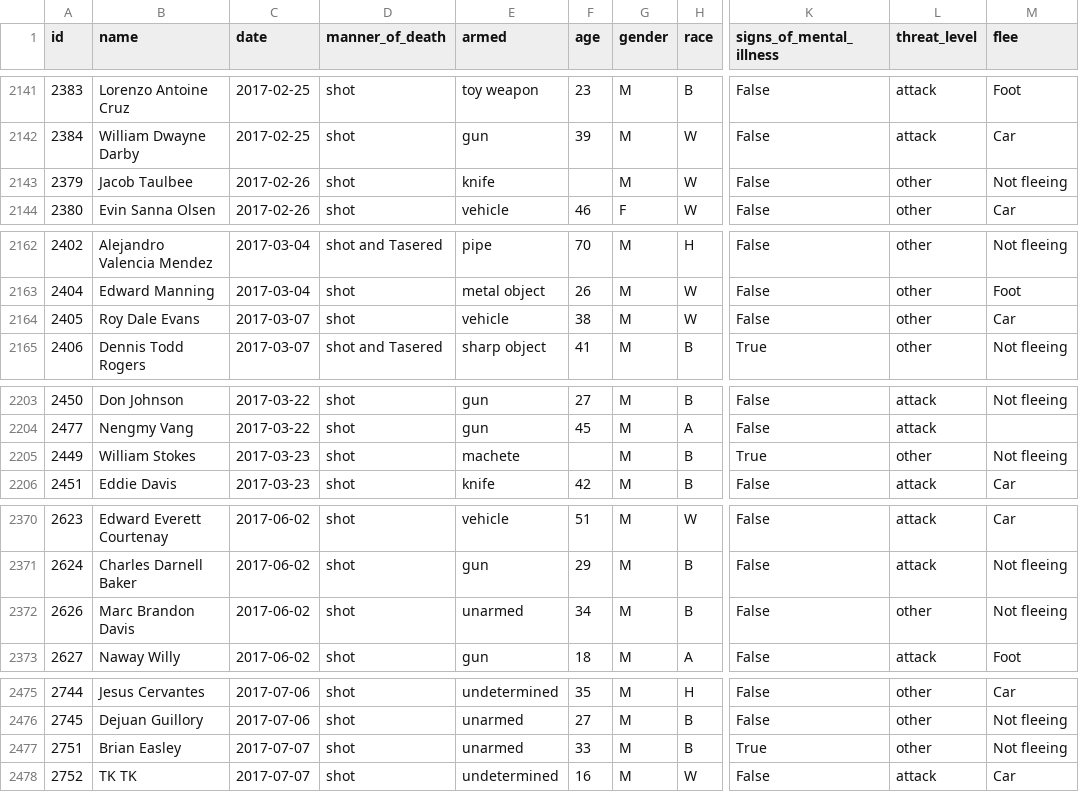
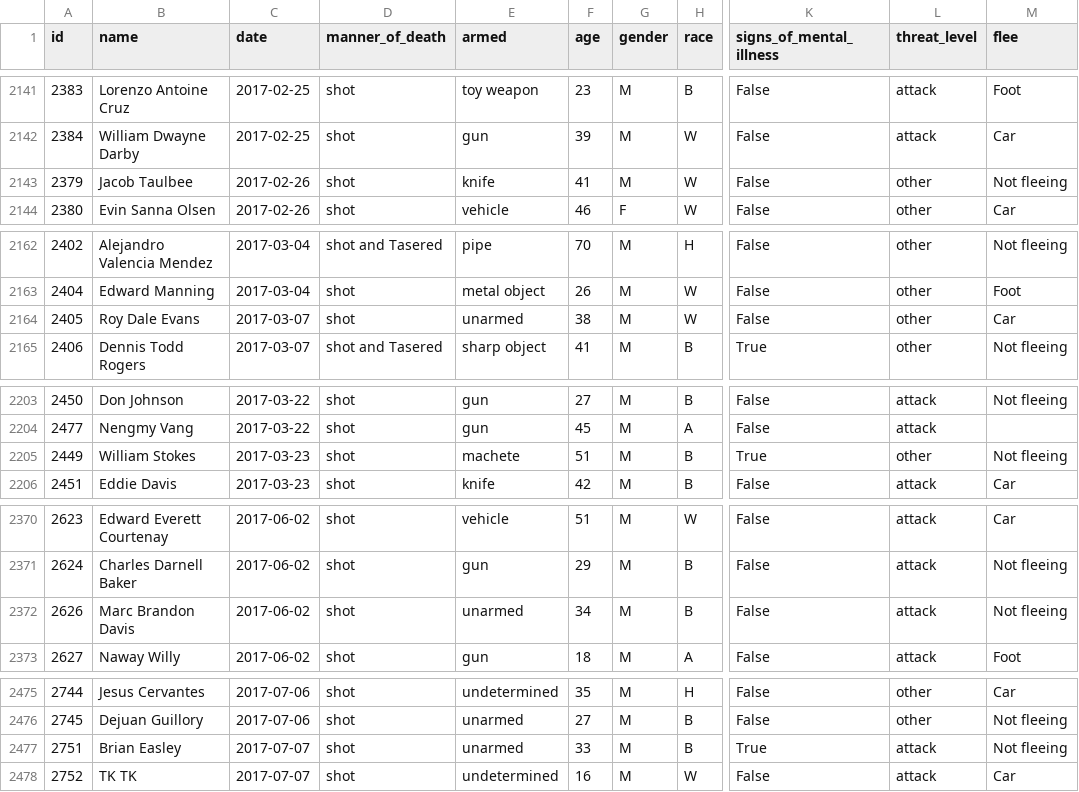
Before and after one commit to washingtonpost/data-police-shootings, a CSV file: fatal-police-shootings-data.csv, drawn as a sheet; only a part is shown, gaps mark what is left out; the diff covers the shown part only; the diff names each change by its address in the sheet, - before the commit and + after, or states it on an @@ line.

```diff
--- a/fatal-police-shootings-data.csv
+++ b/fatal-police-shootings-data.csv
-F2143 (age): (empty)
+F2143 (age): 41
-E2164 (armed): vehicle
+E2164 (armed): unarmed
-F2205 (age): (empty)
+F2205 (age): 51
-L2372 (threat_level): other
+L2372 (threat_level): attack
-L2477 (threat_level): other
+L2477 (threat_level): attack
```
Also changed, not shown: 3 added rows and 35 edited cells elsewhere in this file.
